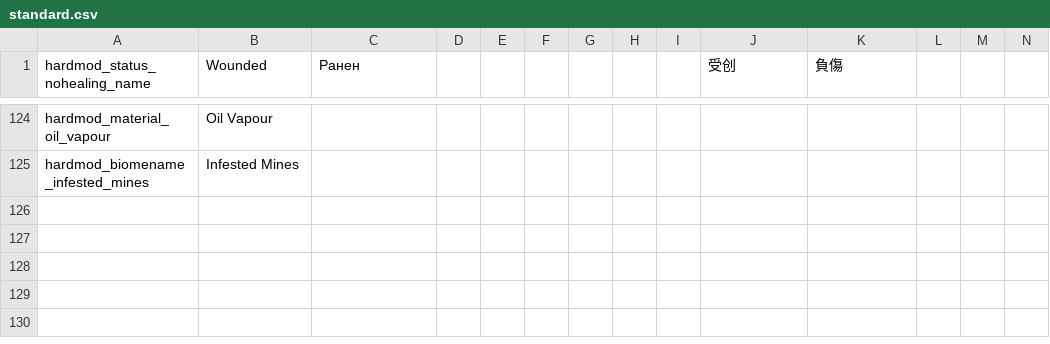
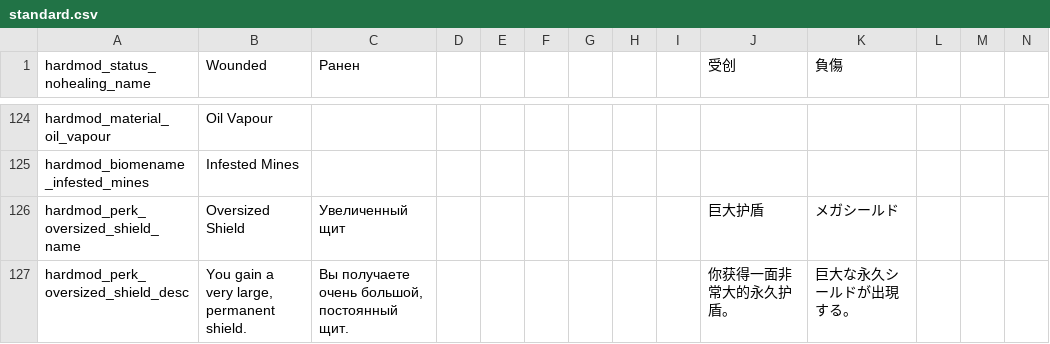
Before and after one commit to Conga0/noita.hardmod, a CSV file: files/standard.csv, drawn as a sheet; only a part is shown, gaps mark what is left out; rows hold the shown columns only; the diff names each change by its address in the sheet, - before the commit and + after, or states it on an @@ line.

```diff
--- a/files/standard.csv
+++ b/files/standard.csv
+row 126: hardmod_perk_oversized_shield_name | Oversized Shield | Увеличенный щит |  |  |  |  |  |  | 巨大护盾 | メガシールド
+row 127: hardmod_perk_oversized_shield_desc | You gain a very large, permanent shield. | Вы получаете очень большой, постоянный щит. |  |  |  |  |  |  | 你获得一面非常大的永久护盾。 | 巨大な永久シールドが出現する。
```
Also changed, not shown: 4 other files.
